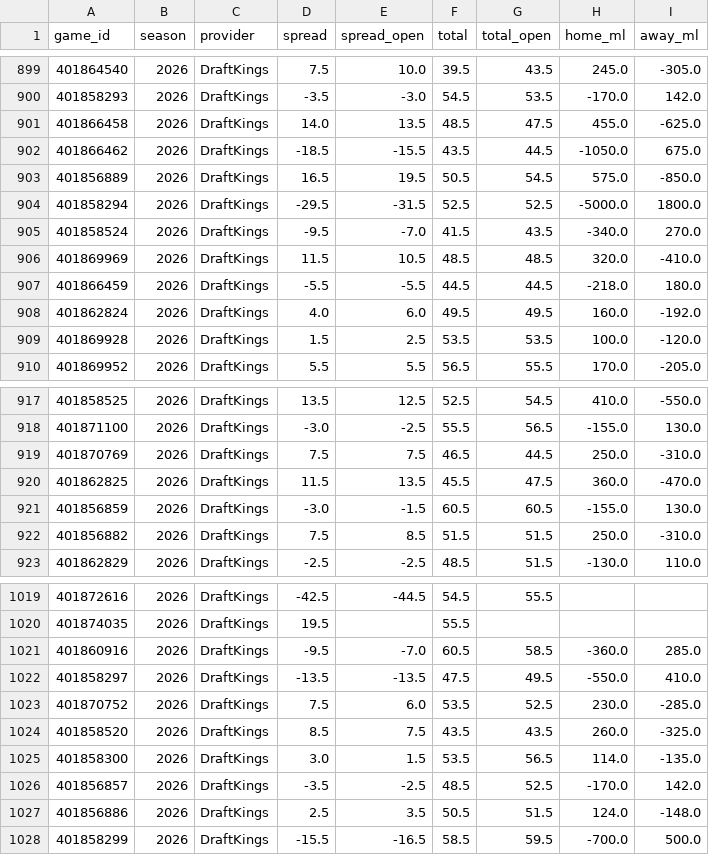
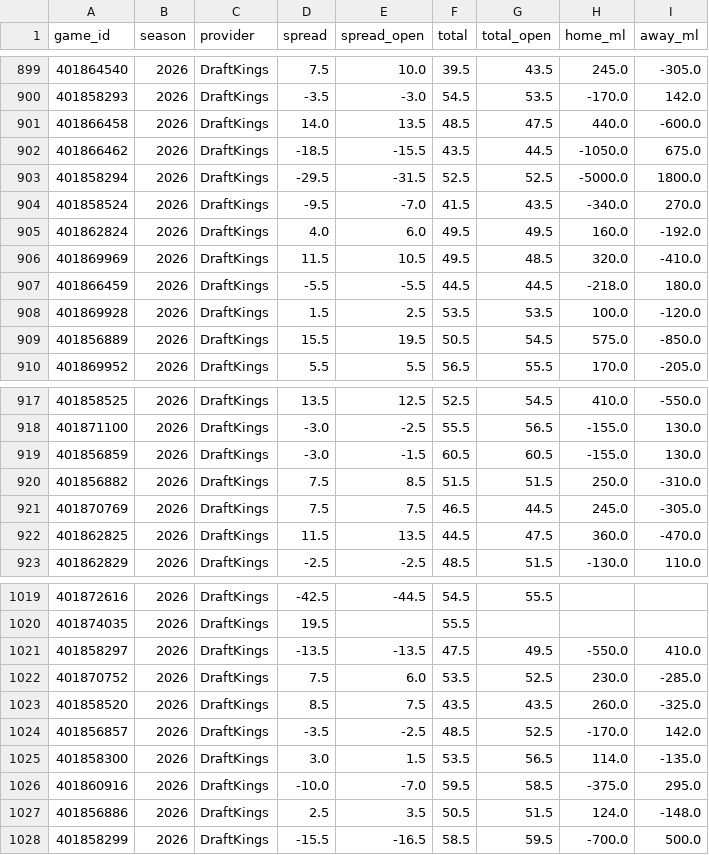
Before and after one commit to Jono-bit-trade/jonos-picks, a CSV file: data/lines/2026.csv, drawn as a sheet; only a part is shown, gaps mark what is left out; the diff covers the shown part only.

```diff
--- a/data/lines/2026.csv
+++ b/data/lines/2026.csv
@@ -900,11 +900,11 @@ game_id,season,provider,spread,spread_open,total,total_open,home_ml,away_ml
 401858293,2026,DraftKings,-3.5,-3.0,54.5,53.5,-170.0,142.0
-401866458,2026,DraftKings,14.0,13.5,48.5,47.5,455.0,-625.0
+401866458,2026,DraftKings,14.0,13.5,48.5,47.5,440.0,-600.0
 401866462,2026,DraftKings,-18.5,-15.5,43.5,44.5,-1050.0,675.0
-401856889,2026,DraftKings,16.5,19.5,50.5,54.5,575.0,-850.0
 401858294,2026,DraftKings,-29.5,-31.5,52.5,52.5,-5000.0,1800.0
 401858524,2026,DraftKings,-9.5,-7.0,41.5,43.5,-340.0,270.0
-401869969,2026,DraftKings,11.5,10.5,48.5,48.5,320.0,-410.0
+401862824,2026,DraftKings,4.0,6.0,49.5,49.5,160.0,-192.0
+401869969,2026,DraftKings,11.5,10.5,49.5,48.5,320.0,-410.0
 401866459,2026,DraftKings,-5.5,-5.5,44.5,44.5,-218.0,180.0
-401862824,2026,DraftKings,4.0,6.0,49.5,49.5,160.0,-192.0
 401869928,2026,DraftKings,1.5,2.5,53.5,53.5,100.0,-120.0
+401856889,2026,DraftKings,15.5,19.5,50.5,54.5,575.0,-850.0
 401869952,2026,DraftKings,5.5,5.5,56.5,55.5,170.0,-205.0
@@ -918,6 +918,6 @@ game_id,season,provider,spread,spread_open,total,total_open,home_ml,away_ml
 401871100,2026,DraftKings,-3.0,-2.5,55.5,56.5,-155.0,130.0
-401870769,2026,DraftKings,7.5,7.5,46.5,44.5,250.0,-310.0
-401862825,2026,DraftKings,11.5,13.5,45.5,47.5,360.0,-470.0
 401856859,2026,DraftKings,-3.0,-1.5,60.5,60.5,-155.0,130.0
 401856882,2026,DraftKings,7.5,8.5,51.5,51.5,250.0,-310.0
+401870769,2026,DraftKings,7.5,7.5,46.5,44.5,245.0,-305.0
+401862825,2026,DraftKings,11.5,13.5,44.5,47.5,360.0,-470.0
 401862829,2026,DraftKings,-2.5,-2.5,48.5,51.5,-130.0,110.0
@@ -1020,3 +1020,2 @@ game_id,season,provider,spread,spread_open,total,total_open,home_ml,away_ml
 401874035,2026,DraftKings,19.5,,55.5,,,
-401860916,2026,DraftKings,-9.5,-7.0,60.5,58.5,-360.0,285.0
 401858297,2026,DraftKings,-13.5,-13.5,47.5,49.5,-550.0,410.0
@@ -1024,4 +1023,5 @@ game_id,season,provider,spread,spread_open,total,total_open,home_ml,away_ml
 401858520,2026,DraftKings,8.5,7.5,43.5,43.5,260.0,-325.0
+401856857,2026,DraftKings,-3.5,-2.5,48.5,52.5,-170.0,142.0
 401858300,2026,DraftKings,3.0,1.5,53.5,56.5,114.0,-135.0
-401856857,2026,DraftKings,-3.5,-2.5,48.5,52.5,-170.0,142.0
+401860916,2026,DraftKings,-10.0,-7.0,59.5,58.5,-375.0,295.0
 401856886,2026,DraftKings,2.5,3.5,50.5,51.5,124.0,-148.0
```
Also changed, not shown: 2 added rows, 2 removed rows and 2 edited cells elsewhere in this file, data/cfbd_weather/2026.csv, data/games/2026.csv, 5 other files.
